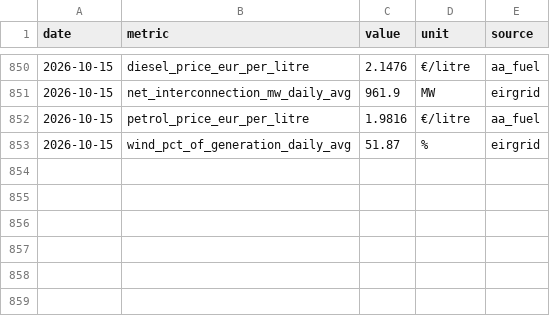
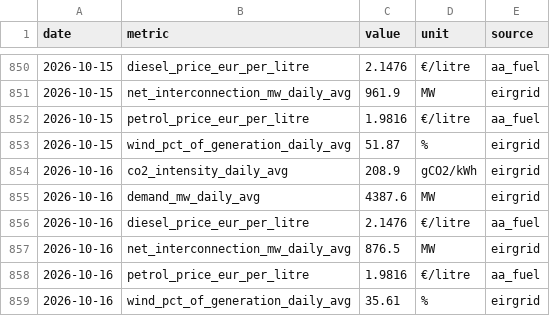
Before and after one commit to farrelltom/ireland-energy-dashboard, a CSV file: data/canonical/series.csv, drawn as a sheet; only a part is shown, gaps mark what is left out.

```diff
--- a/data/canonical/series.csv
+++ b/data/canonical/series.csv
@@ -853 +853,7 @@ date,metric,value,unit,source
 2026-10-15,wind_pct_of_generation_daily_avg,51.87,%,eirgrid
+2026-10-16,co2_intensity_daily_avg,208.9,gCO2/kWh,eirgrid
+2026-10-16,demand_mw_daily_avg,4387.6,MW,eirgrid
+2026-10-16,diesel_price_eur_per_litre,2.1476,€/litre,aa_fuel
+2026-10-16,net_interconnection_mw_daily_avg,876.5,MW,eirgrid
+2026-10-16,petrol_price_eur_per_litre,1.9816,€/litre,aa_fuel
+2026-10-16,wind_pct_of_generation_daily_avg,35.61,%,eirgrid
```
Also changed, not shown: data/canonical/tariffs.csv, 2 other files.
